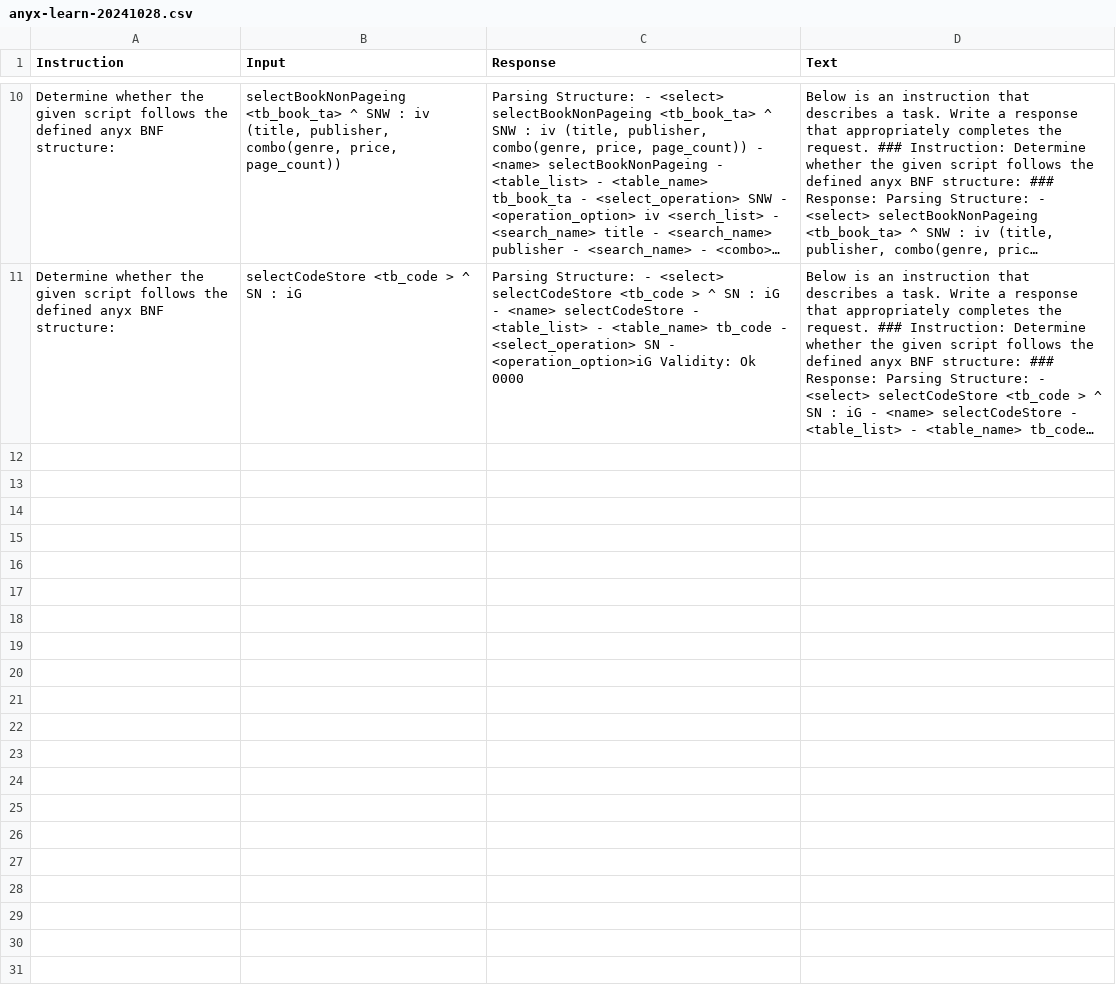
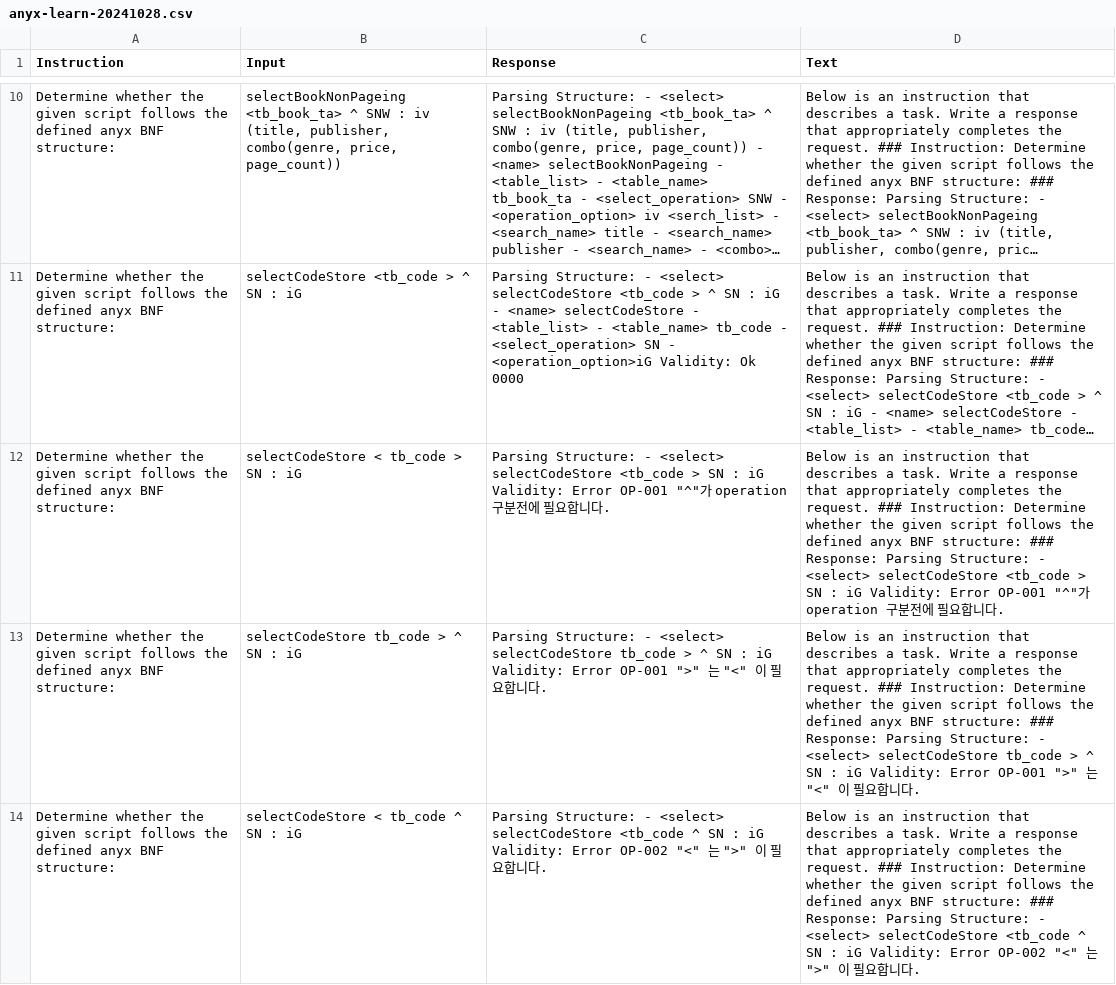
Before and after one commit to happy7dean/datas, a CSV file: anyx-learn-20241028.csv, drawn as a sheet; only a part is shown, gaps mark what is left out; long unchanged cells end in …; the diff covers the shown part only; the diff names each change by its address in the sheet, - before the commit and + after, or states it on an @@ line.

Commit message:
예제 수정

```diff
--- a/anyx-learn-20241028.csv
+++ b/anyx-learn-20241028.csv
+row 12: Determine whether the given script follows the defined anyx BNF structure: | selectCodeStore < tb_code > SN : iG | Parsing Structure: - <select> selectCodeStore <tb_code > SN : iG Validity: Error OP-001 "^"가 operation 구분전에 필요합니다. | Below is an instruction that describes a task. Write a response that appropriately completes the request. ### Instruction: Determine whether the given script follows the defined anyx BNF structure: ### Response: Parsing Structure: - <select> selectCodeStore <tb_code > SN : iG Validity: Error OP-001 "^"가 operation 구분전에 필요합니다.
+row 13: Determine whether the given script follows the defined anyx BNF structure: | selectCodeStore tb_code > ^ SN : iG | Parsing Structure: - <select> selectCodeStore tb_code > ^ SN : iG Validity: Error OP-001 ">" 는 "<" 이 필요합니다. | Below is an instruction that describes a task. Write a response that appropriately completes the request. ### Instruction: Determine whether the given script follows the defined anyx BNF structure: ### Response: Parsing Structure: - <select> selectCodeStore tb_code > ^ SN : iG Validity: Error OP-001 ">" 는 "<" 이 필요합니다.
+row 14: Determine whether the given script follows the defined anyx BNF structure: | selectCodeStore < tb_code ^ SN : iG | Parsing Structure: - <select> selectCodeStore <tb_code ^ SN : iG Validity: Error OP-002 "<" 는 ">" 이 필요합니다. | Below is an instruction that describes a task. Write a response that appropriately completes the request. ### Instruction: Determine whether the given script follows the defined anyx BNF structure: ### Response: Parsing Structure: - <select> selectCodeStore <tb_code ^ SN : iG Validity: Error OP-002 "<" 는 ">" 이 필요합니다.
```
Also changed, not shown: 3 added rows elsewhere in this file.
